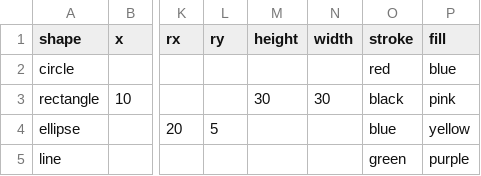
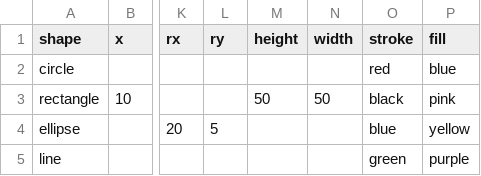
Before and after one commit to gokulviijayakumar/gokulvijayakumar.github.io, a CSV file: shapes.csv, drawn as a sheet; only a part is shown, gaps mark what is left out; the diff names each change by its address in the sheet, - before the commit and + after, or states it on an @@ line.

Commit message:
update csv

```diff
--- a/shapes.csv
+++ b/shapes.csv
-M3 (height): 30
+M3 (height): 50
-N3 (width): 30
+N3 (width): 50
```
